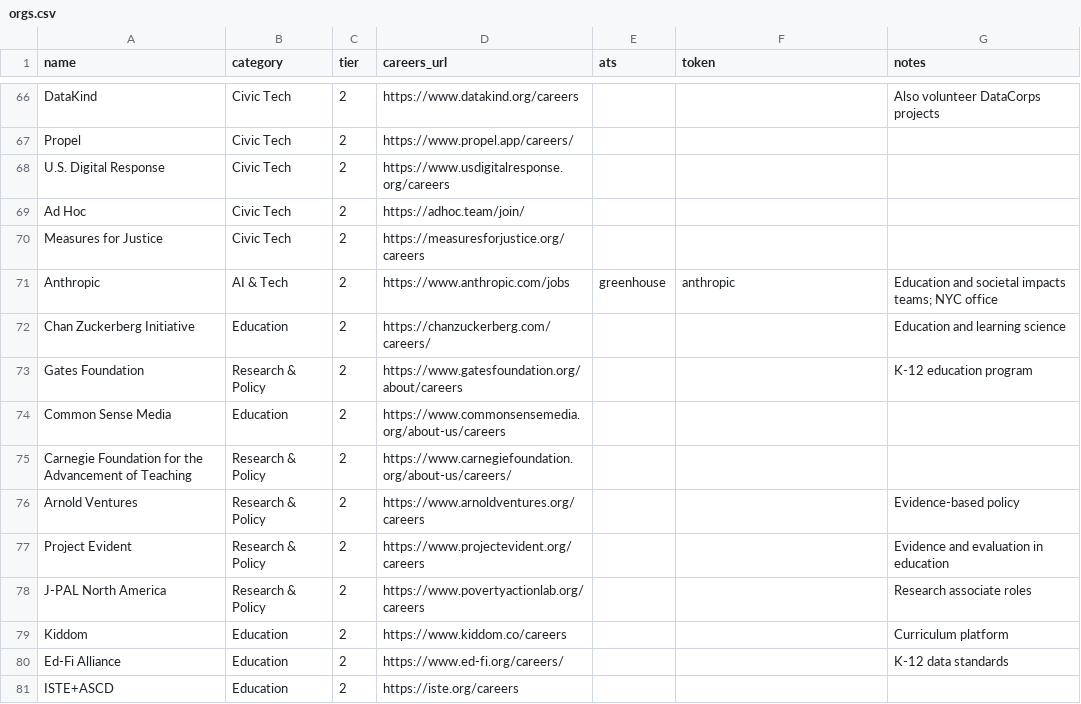
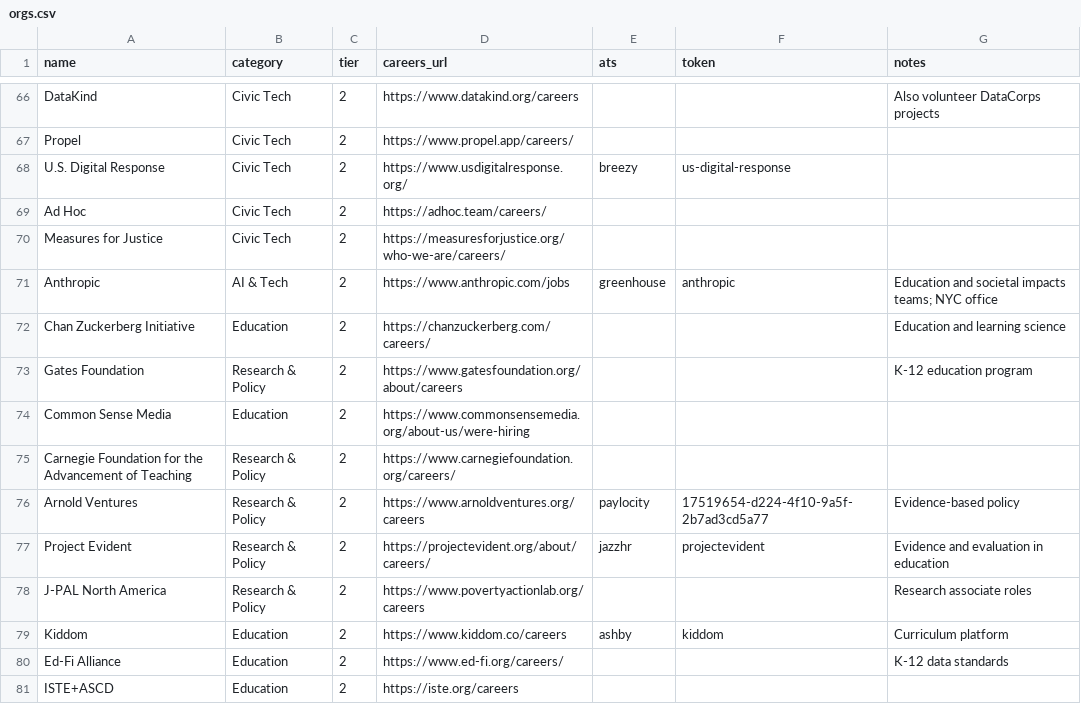
Before and after one commit to dmehta94/jobs-feed, a CSV file: orgs.csv, drawn as a sheet; only a part is shown, gaps mark what is left out; the diff covers the shown part only.

```diff
--- a/orgs.csv
+++ b/orgs.csv
@@ -67,5 +67,5 @@ DataKind,Civic Tech,2,https://www.datakind.org/careers,,,Also volunteer DataCorp
 Propel,Civic Tech,2,https://www.propel.app/careers/,,,
-U.S. Digital Response,Civic Tech,2,https://www.usdigitalresponse.org/careers,,,
-Ad Hoc,Civic Tech,2,https://adhoc.team/join/,,,
-Measures for Justice,Civic Tech,2,https://measuresforjustice.org/careers,,,
+U.S. Digital Response,Civic Tech,2,https://www.usdigitalresponse.org/,breezy,us-digital-response,
+Ad Hoc,Civic Tech,2,https://adhoc.team/careers/,,,
+Measures for Justice,Civic Tech,2,https://measuresforjustice.org/who-we-are/careers/,,,
 Anthropic,AI & Tech,2,https://www.anthropic.com/jobs,greenhouse,anthropic,Education and societal impacts teams; NYC office
@@ -73,8 +73,8 @@ Chan Zuckerberg Initiative,Education,2,https://chanzuckerberg.com/careers/,,,Edu
 Gates Foundation,Research & Policy,2,https://www.gatesfoundation.org/about/careers,,,K-12 education program
-Common Sense Media,Education,2,https://www.commonsensemedia.org/about-us/careers,,,
-Carnegie Foundation for the Advancement of Teaching,Research & Policy,2,https://www.carnegiefoundation.org/about-us/careers/,,,
-Arnold Ventures,Research & Policy,2,https://www.arnoldventures.org/careers,,,Evidence-based policy
-Project Evident,Research & Policy,2,https://www.projectevident.org/careers,,,Evidence and evaluation in education
+Common Sense Media,Education,2,https://www.commonsensemedia.org/about-us/were-hiring,,,
+Carnegie Foundation for the Advancement of Teaching,Research & Policy,2,https://www.carnegiefoundation.org/careers/,,,
+Arnold Ventures,Research & Policy,2,https://www.arnoldventures.org/careers,paylocity,17519654-d224-4f10-9a5f-2b7ad3cd5a77,Evidence-based policy
+Project Evident,Research & Policy,2,https://projectevident.org/about/careers/,jazzhr,projectevident,Evidence and evaluation in education
 J-PAL North America,Research & Policy,2,https://www.povertyactionlab.org/careers,,,Research associate roles
-Kiddom,Education,2,https://www.kiddom.co/careers,,,Curriculum platform
+Kiddom,Education,2,https://www.kiddom.co/careers,ashby,kiddom,Curriculum platform
 Ed-Fi Alliance,Education,2,https://www.ed-fi.org/careers/,,,K-12 data standards
```
Also changed, not shown: 1 added row, 1 removed row and 53 edited cells elsewhere in this file, 8 other files.
